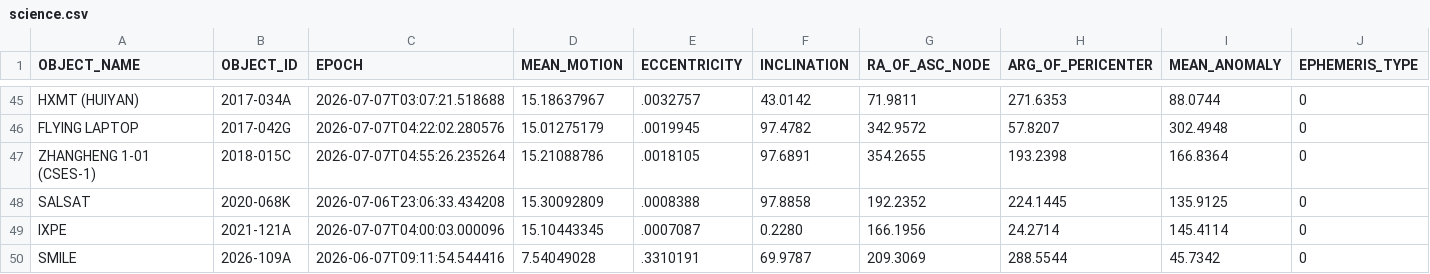
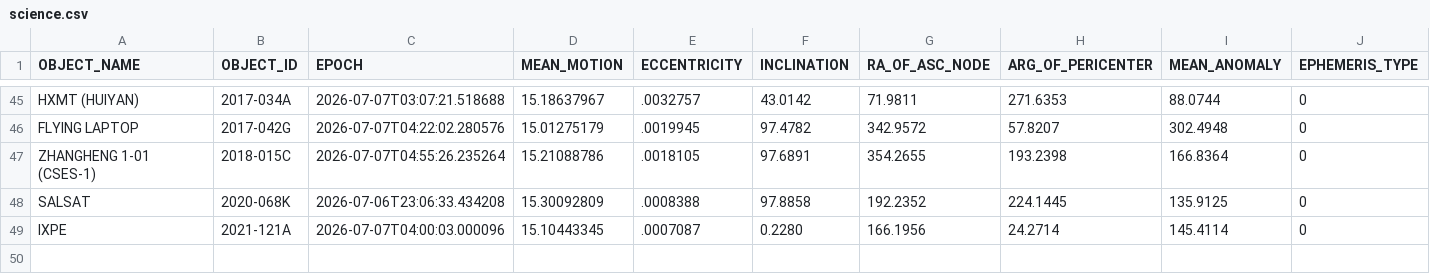
Before and after one commit to troilus/Look4Sat-TLEcn, a CSV file: tledata/science.csv, drawn as a sheet; only a part is shown, gaps mark what is left out; rows hold the shown columns only; the diff names each change by its address in the sheet, - before the commit and + after, or states it on an @@ line.

```diff
--- a/tledata/science.csv
+++ b/tledata/science.csv
-row 50: SMILE | 2026-109A | 2026-06-07T09:11:54.544416 | 7.54049028 | .3310191 | 69.9787 | 209.3069 | 288.5544 | 45.7342 | 0
```
Also changed, not shown: tledata/geo.csv, tledata/resource.csv, 6 other files.
